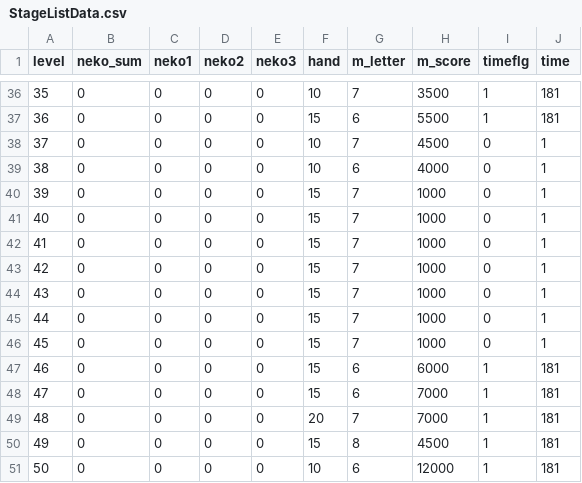
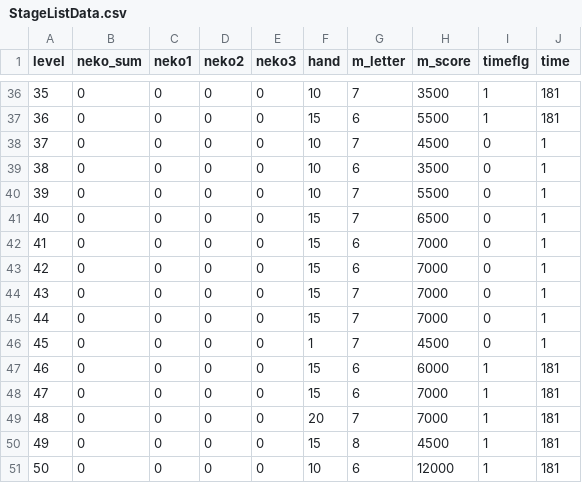
Before and after one commit to yamazaki0305/PandaGame, a CSV file: Assets/Resources/CSV/StageListData.csv, drawn as a sheet; only a part is shown, gaps mark what is left out.

Commit message:
stage45まで作成

```diff
--- a/Assets/Resources/CSV/StageListData.csv
+++ b/Assets/Resources/CSV/StageListData.csv
@@ -38,10 +38,10 @@
 37,0,0,0,0,10,7,4500,0,1
-38,0,0,0,0,10,6,4000,0,1
-39,0,0,0,0,15,7,1000,0,1
-40,0,0,0,0,15,7,1000,0,1
-41,0,0,0,0,15,7,1000,0,1
-42,0,0,0,0,15,7,1000,0,1
-43,0,0,0,0,15,7,1000,0,1
-44,0,0,0,0,15,7,1000,0,1
-45,0,0,0,0,15,7,1000,0,1
+38,0,0,0,0,10,6,3500,0,1
+39,0,0,0,0,10,7,5500,0,1
+40,0,0,0,0,15,7,6500,0,1
+41,0,0,0,0,15,6,7000,0,1
+42,0,0,0,0,15,6,7000,0,1
+43,0,0,0,0,15,7,7000,0,1
+44,0,0,0,0,15,7,7000,0,1
+45,0,0,0,0,1,7,4500,0,1
 46,0,0,0,0,15,6,6000,1,181
```
Also changed, not shown: 10 other files.
